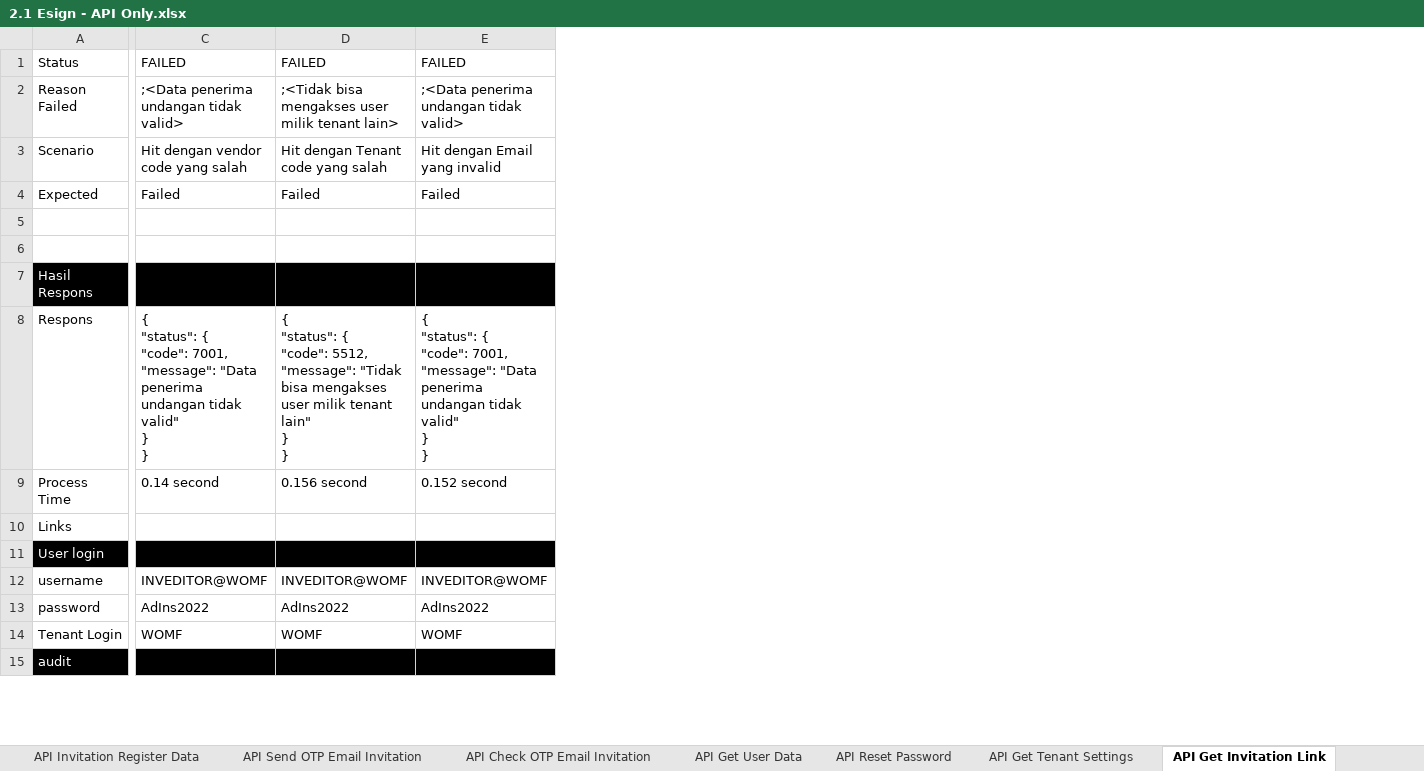
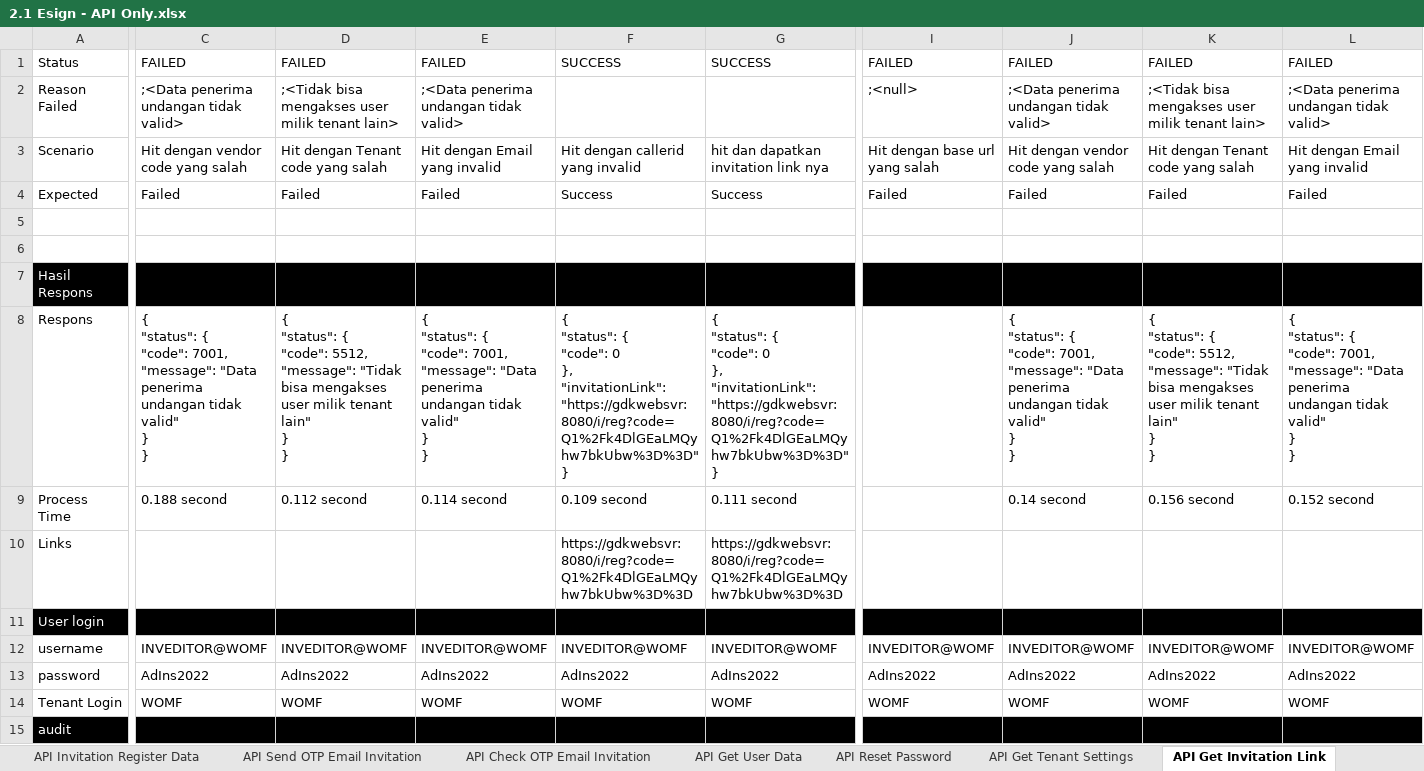
Before and after one commit to qcadins/ATeSign, an Excel workbook: Excel/2.1 Esign - API Only.xlsx, sheet API Get Invitation Link, drawn as a sheet; only a part is shown, gaps mark what is left out; values as stored, in another font and other column widths than the file's, no borders; conditional formats not drawn; 2 other sheets too large or unreadable and not compared; ↵ is a line break in a cell; the diff covers the shown part only; the diff names each change by its address in the sheet, - before the commit and + after, or states it on an @@ line.

```diff
--- a/Excel/2.1 Esign - API Only.xlsx (sheet API Get Invitation Link)
+++ b/Excel/2.1 Esign - API Only.xlsx (sheet API Get Invitation Link)
+column F, rows 1-14: SUCCESS |  | Hit dengan callerid yang invalid | Success |  |  |  | { ↵ "status": { ↵ "code": 0 ↵ }, ↵ "invitationLink": "https://gdkwebsvr:8080/i/reg?code=Q1%2Fk4DlGEaLMQyhw7bkUbw%3D%3D" ↵ } | 0.109 second | https://gdkwebsvr:8080/i/reg?code=Q1%2Fk4DlGEaLMQyhw7bkUbw%3D%3D |  | INVEDITOR@WOMF | AdIns2022 | WOMF
+column G, rows 1-14: SUCCESS |  | hit dan dapatkan invitation link nya | Success |  |  |  | { ↵ "status": { ↵ "code": 0 ↵ }, ↵ "invitationLink": "https://gdkwebsvr:8080/i/reg?code=Q1%2Fk4DlGEaLMQyhw7bkUbw%3D%3D" ↵ } | 0.111 second | https://gdkwebsvr:8080/i/reg?code=Q1%2Fk4DlGEaLMQyhw7bkUbw%3D%3D |  | INVEDITOR@WOMF | AdIns2022 | WOMF
+column I, rows 1-14: FAILED | ;<null> | Hit dengan base url yang salah | Failed |  |  |  |  |  |  |  | INVEDITOR@WOMF | AdIns2022 | WOMF
+column J, rows 1-14: FAILED | ;<Data penerima undangan tidak valid> | Hit dengan vendor code yang salah | Failed |  |  |  | { ↵ "status": { ↵ "code": 7001, ↵ "message": "Data penerima undangan tidak valid" ↵ } ↵ } | 0.14 second |  |  | INVEDITOR@WOMF | AdIns2022 | WOMF
+column K, rows 1-14: FAILED | ;<Tidak bisa mengakses user milik tenant lain> | Hit dengan Tenant code yang salah | Failed |  |  |  | { ↵ "status": { ↵ "code": 5512, ↵ "message": "Tidak bisa mengakses user milik tenant lain" ↵ } ↵ } | 0.156 second |  |  | INVEDITOR@WOMF | AdIns2022 | WOMF
+column L, rows 1-14: FAILED | ;<Data penerima undangan tidak valid> | Hit dengan Email yang invalid | Failed |  |  |  | { ↵ "status": { ↵ "code": 7001, ↵ "message": "Data penerima undangan tidak valid" ↵ } ↵ } | 0.152 second |  |  | INVEDITOR@WOMF | AdIns2022 | WOMF
-C9: 0.14 second
+C9: 0.188 second
-D9: 0.156 second
+D9: 0.112 second
-E9: 0.152 second
+E9: 0.114 second
```
Also changed, not shown: 1 added column elsewhere in this sheet, sheet API Lov, sheet API Inquiry, sheet API Reset Password, sheet API Inquiry Normal, sheet API Resend Invitation, sheet API Regenerate Invitation, 13 more sheets, formulas that keep their value.
